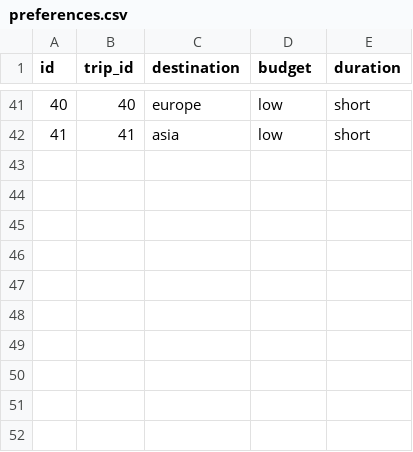
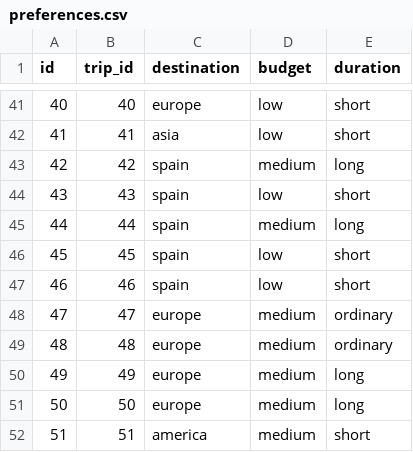
Before and after one commit to MiguelManzanoUAM/Zytrip, a CSV file: zytrip/app/csv/preferences.csv, drawn as a sheet; only a part is shown, gaps mark what is left out.

```diff
--- a/zytrip/app/csv/preferences.csv
+++ b/zytrip/app/csv/preferences.csv
@@ -42 +42,11 @@ id,trip_id,destination,budget,duration
 41,41,asia,low,short
+42,42,spain,medium,long
+43,43,spain,low,short
+44,44,spain,medium,long
+45,45,spain,low,short
+46,46,spain,low,short
+47,47,europe,medium,ordinary
+48,48,europe,medium,ordinary
+49,49,europe,medium,long
+50,50,europe,medium,long
+51,51,america,medium,short
```
Also changed, not shown: zytrip/app/csv/additional_informations.csv, zytrip/app/csv/companies.csv, 7 other files.
